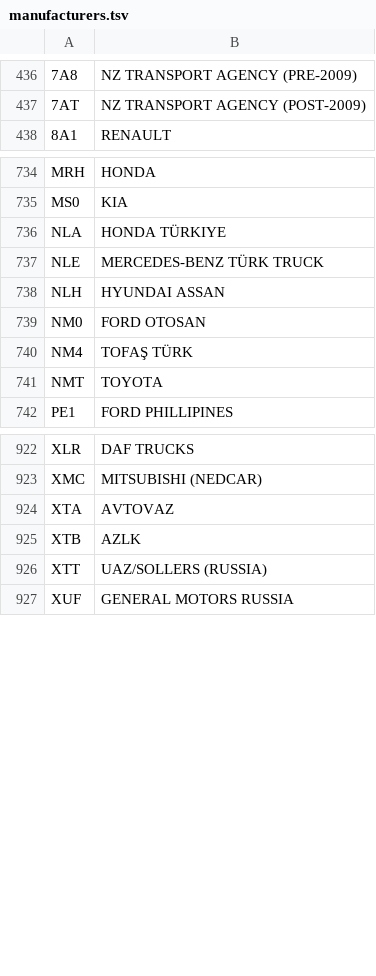
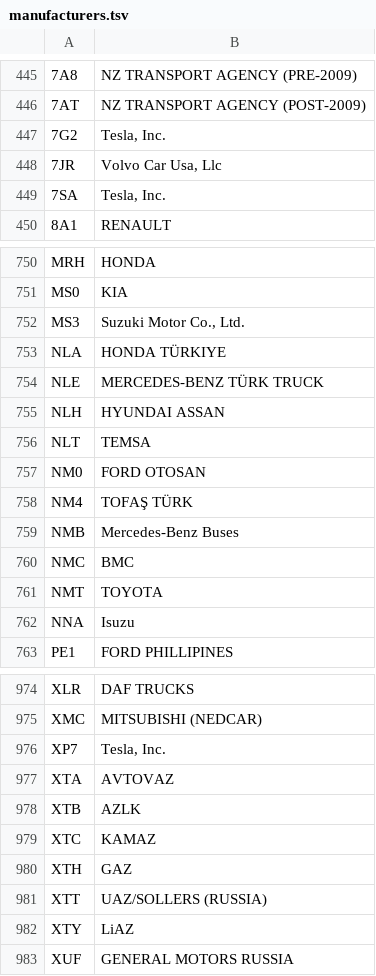
Before and after one commit to autodiag2/database, a TSV file: data/VIN/manufacturers.tsv, drawn as a sheet; only a part is shown, gaps mark what is left out; the diff covers the shown part only; the diff names each change by its address in the sheet, - before the commit and + after, or states it on an @@ line.

```diff
--- a/data/VIN/manufacturers.tsv
+++ b/data/VIN/manufacturers.tsv
+row 447: 7G2 | Tesla, Inc.
+row 448: 7JR | Volvo Car Usa, Llc
+row 449: 7SA | Tesla, Inc.
+row 752: MS3 | Suzuki Motor Co., Ltd.
+row 756: NLT | TEMSA
+row 759: NMB | Mercedes-Benz Buses
+row 760: NMC | BMC
+row 762: NNA | Isuzu
+row 976: XP7 | Tesla, Inc.
+row 979: XTC | KAMAZ
+row 980: XTH | GAZ
+row 982: XTY | LiAZ
```
Also changed, not shown: 48 added rows elsewhere in this file, 1 other file.
